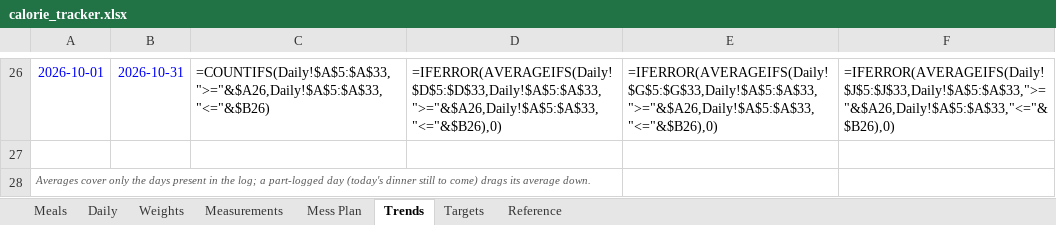
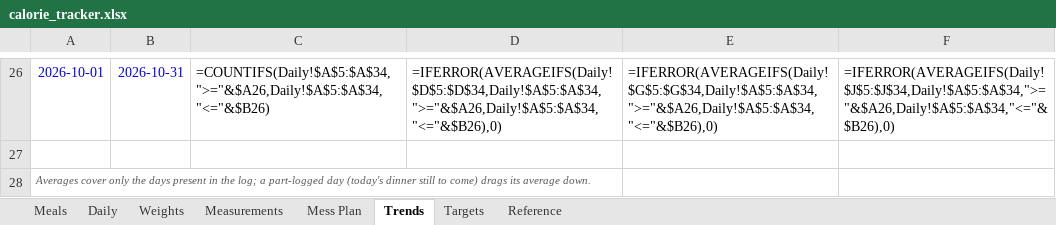
Before and after one commit to cakiran369/Kiranwebsite, an Excel workbook: nutrition/calorie_tracker.xlsx, sheet Trends, drawn as a sheet; only a part is shown, gaps mark what is left out; values as stored, in another font and other column widths than the file's, no borders; formulas without a stored value are shown as written; the diff covers the shown part only; the diff names each change by its address in the sheet, - before the commit and + after, or states it on an @@ line.

```diff
--- a/nutrition/calorie_tracker.xlsx (sheet Trends)
+++ b/nutrition/calorie_tracker.xlsx (sheet Trends)
-C26: =COUNTIFS(Daily!$A$5:$A$33,">="&$A26,Daily!$A$5:$A$33,"<="&$B26)
+C26: =COUNTIFS(Daily!$A$5:$A$34,">="&$A26,Daily!$A$5:$A$34,"<="&$B26)
-D26: =IFERROR(AVERAGEIFS(Daily!$D$5:$D$33,Daily!$A$5:$A$33,">="&$A26,Daily!$A$5:$A$33,"<="&$B26),0)
+D26: =IFERROR(AVERAGEIFS(Daily!$D$5:$D$34,Daily!$A$5:$A$34,">="&$A26,Daily!$A$5:$A$34,"<="&$B26),0)
-E26: =IFERROR(AVERAGEIFS(Daily!$G$5:$G$33,Daily!$A$5:$A$33,">="&$A26,Daily!$A$5:$A$33,"<="&$B26),0)
+E26: =IFERROR(AVERAGEIFS(Daily!$G$5:$G$34,Daily!$A$5:$A$34,">="&$A26,Daily!$A$5:$A$34,"<="&$B26),0)
-F26: =IFERROR(AVERAGEIFS(Daily!$J$5:$J$33,Daily!$A$5:$A$33,">="&$A26,Daily!$A$5:$A$33,"<="&$B26),0)
+F26: =IFERROR(AVERAGEIFS(Daily!$J$5:$J$34,Daily!$A$5:$A$34,">="&$A26,Daily!$A$5:$A$34,"<="&$B26),0)
```
Also changed, not shown: 30 edited cells elsewhere in this sheet, sheet Daily, sheet Meals, 2 other files.
